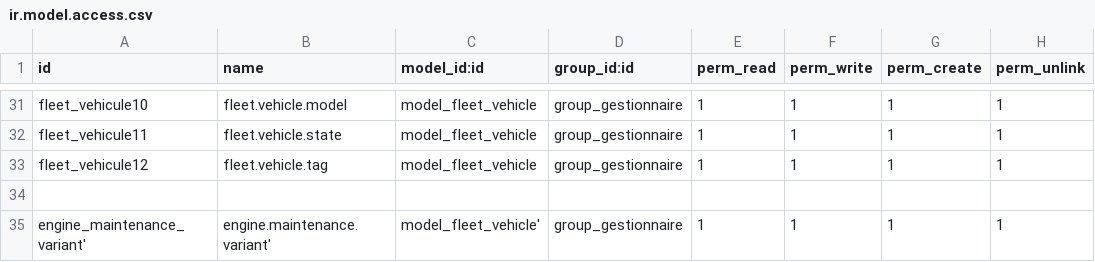
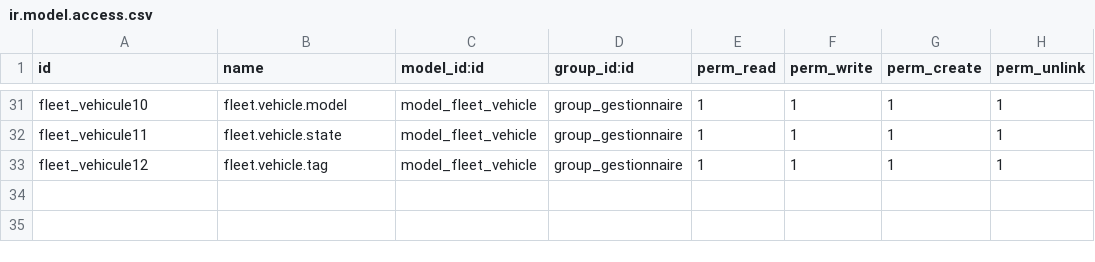
Before and after one commit to oudacias/odooRezoroute, a CSV file: security/ir.model.access.csv, drawn as a sheet; only a part is shown, gaps mark what is left out; the diff names each change by its address in the sheet, - before the commit and + after, or states it on an @@ line.

Commit message:
from mac

```diff
--- a/security/ir.model.access.csv
+++ b/security/ir.model.access.csv
-row 34: (empty)
-row 35: engine_maintenance_variant' | engine.maintenance.variant' | model_fleet_vehicle' | group_gestionnaire | 1 | 1 | 1 | 1
```
